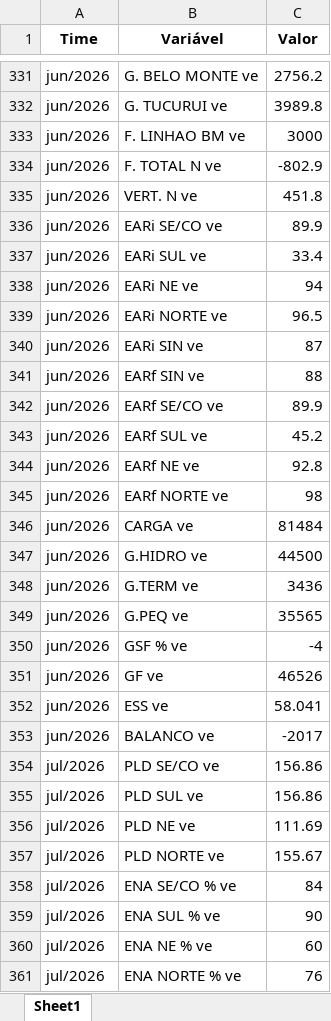
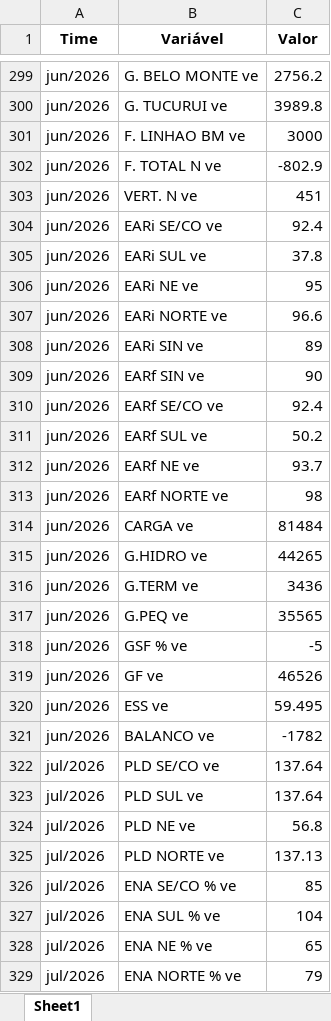
Before and after one commit to bernavice/dashboard_premissas_precos, an Excel workbook: assets/bd_rodada.xlsx, sheet Sheet1, drawn as a sheet; only a part is shown, gaps mark what is left out; values as stored, in another font and other column widths than the file's, no borders; addresses are those after the commit; the diff covers the shown part only; the diff names each change by its address in the sheet, - before the commit and + after, or states it on an @@ line.

Commit message:
Add files via upload

```diff
--- a/assets/bd_rodada.xlsx (sheet Sheet1)
+++ b/assets/bd_rodada.xlsx (sheet Sheet1)
-C303 (Valor): 451.8
+C303 (Valor): 451
-C304 (Valor): 89.9
+C304 (Valor): 92.4
-C305 (Valor): 33.4
+C305 (Valor): 37.8
-C306 (Valor): 94
+C306 (Valor): 95
-C307 (Valor): 96.5
+C307 (Valor): 96.6
-C308 (Valor): 87
+C308 (Valor): 89
-C309 (Valor): 88
+C309 (Valor): 90
-C310 (Valor): 89.9
+C310 (Valor): 92.4
-C311 (Valor): 45.2
+C311 (Valor): 50.2
-C312 (Valor): 92.8
+C312 (Valor): 93.7
-C315 (Valor): 44500
+C315 (Valor): 44265
-C318 (Valor): -4
+C318 (Valor): -5
-C320 (Valor): 58.041
+C320 (Valor): 59.495
-C321 (Valor): -2017
+C321 (Valor): -1782
-C322:C323 (Valor): 156.86
+C322:C323 (Valor): 137.64
-C324 (Valor): 111.69
+C324 (Valor): 56.8
-C325 (Valor): 155.67
+C325 (Valor): 137.13
-C326 (Valor): 84
+C326 (Valor): 85
-C327 (Valor): 90
+C327 (Valor): 104
-C328 (Valor): 60
+C328 (Valor): 65
-C329 (Valor): 76
+C329 (Valor): 79
```
Also changed, not shown: 128 removed rows and 1473 edited cells elsewhere in this sheet.
